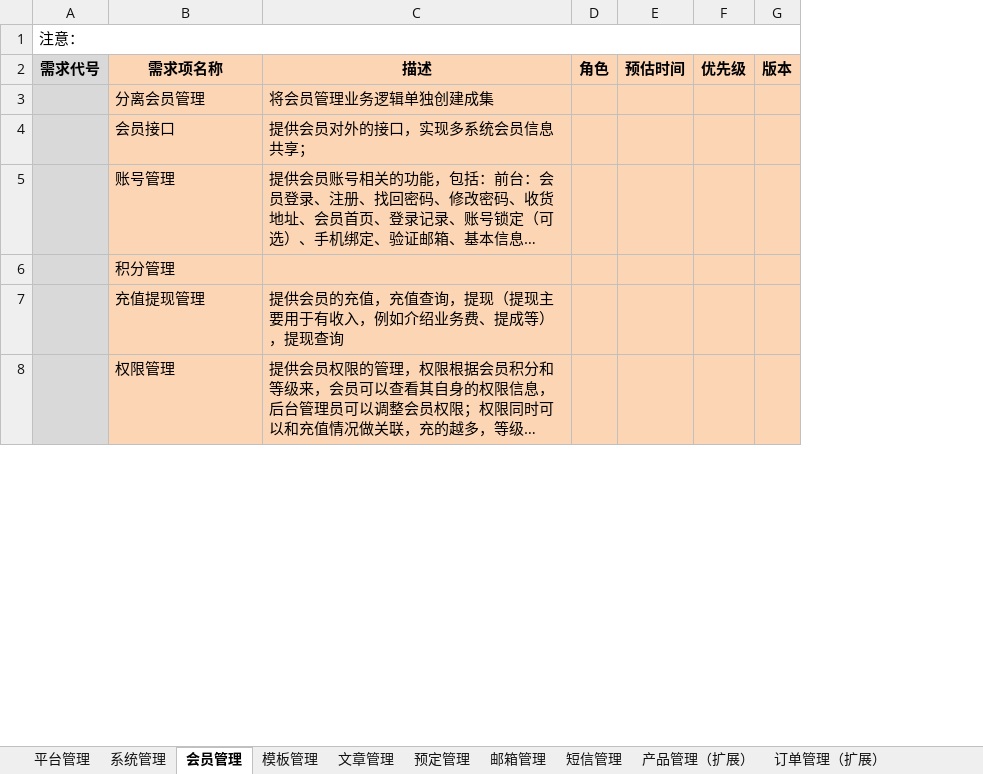
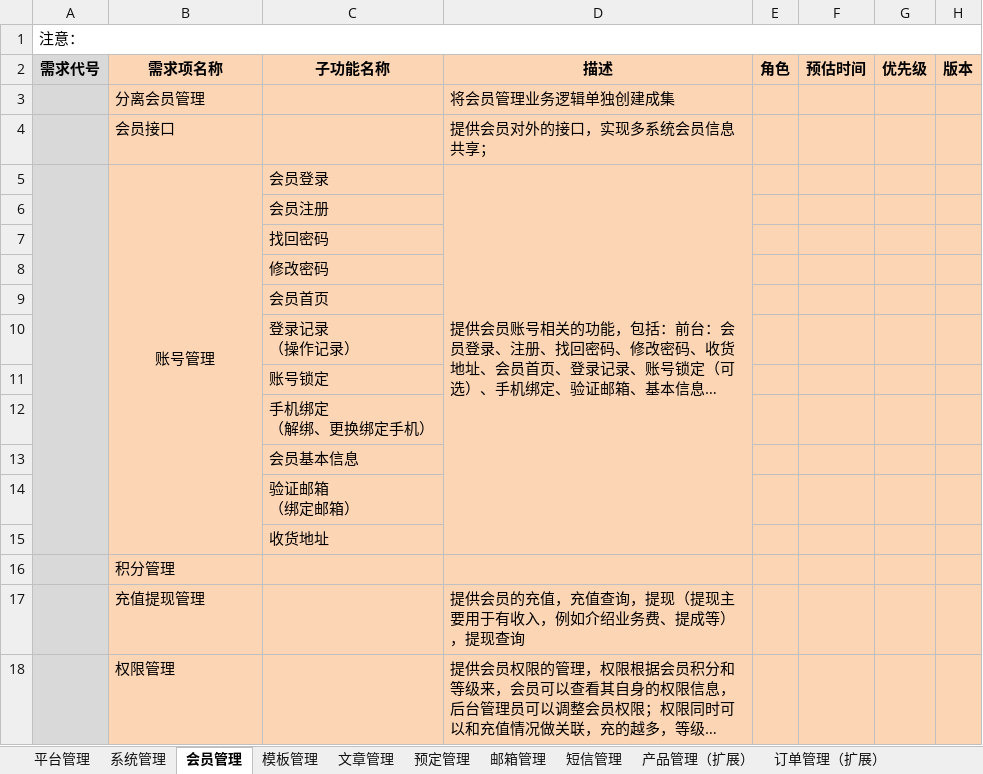
Before and after one commit to XingAoNet/web, an Excel workbook: 功能列表v0.2.xlsx, sheet 会员管理, drawn as a sheet; only a part is shown; long unchanged cells end in …; values as stored, in another font and other column widths than the file's, no borders; rows hold the shown columns only; ↵ is a line break in a cell; the diff names each change by its address in the sheet, - before the commit and + after, or states it on an @@ line.

Commit message:
修改功能列表中的会员管理 修改模板目录下的list改为BusinessList（商户列表）

```diff
--- a/功能列表v0.2.xlsx (sheet 会员管理)
+++ b/功能列表v0.2.xlsx (sheet 会员管理)
+column C, rows 2-5: 子功能名称 |  |  | 会员登录
+A5:A15 merged
-B5 alignment: left
+B5 alignment: center
+B5:B15 merged
+D5:D15 merged
+row 6:  |  | 会员注册
+row 7:  |  | 找回密码
+row 8:  |  | 修改密码
+row 9:  |  | 会员首页
+row 10:  |  | 登录记录 ↵ （操作记录）
+row 11:  |  | 账号锁定
+row 12:  |  | 手机绑定 ↵ （解绑、更换绑定手机）
+row 13:  |  | 会员基本信息
+row 14:  |  | 验证邮箱 ↵ （绑定邮箱）
+row 15:  |  | 收货地址
```
Also changed, not shown: 1 other file.
